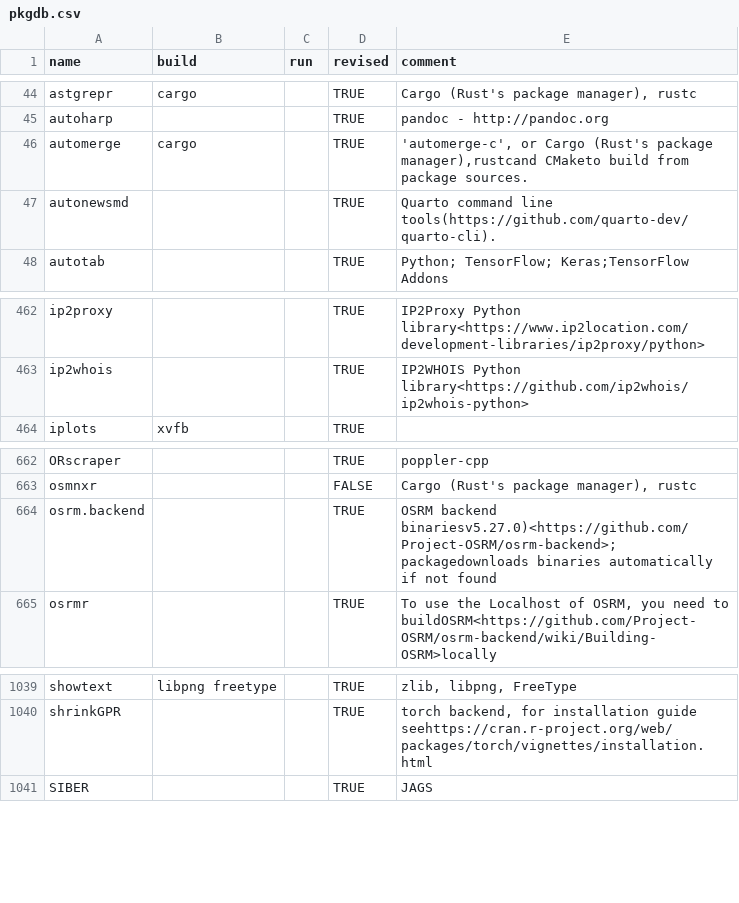
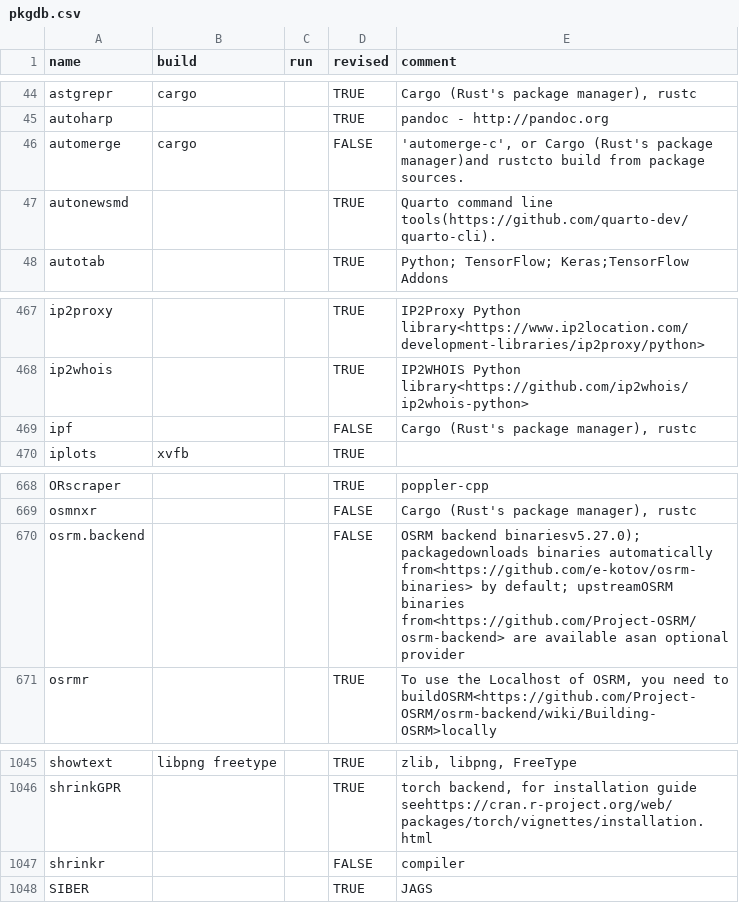
Before and after one commit to cran4linux/sysreqs, a CSV file: pkgdb.csv, drawn as a sheet; only a part is shown, gaps mark what is left out; the diff covers the shown part only.

```diff
--- a/pkgdb.csv
+++ b/pkgdb.csv
@@ -45,3 +45,3 @@ astgrepr,cargo,,TRUE,"Cargo (Rust's package manager), rustc"
 autoharp,,,TRUE,pandoc - http://pandoc.org
-automerge,cargo,,TRUE,"'automerge-c', or Cargo (Rust's package manager),rustcand CMaketo build from package sources."
+automerge,cargo,,FALSE,"'automerge-c', or Cargo (Rust's package manager)and rustcto build from package sources."
 autonewsmd,,,TRUE,Quarto command line tools(https://github.com/quarto-dev/quarto-cli).
@@ -463,2 +468,3 @@ ip2proxy,,,TRUE,IP2Proxy Python library<https://www.ip2location.com/development-
 ip2whois,,,TRUE,IP2WHOIS Python library<https://github.com/ip2whois/ip2whois-python>
+ipf,,,FALSE,"Cargo (Rust's package manager), rustc"
 iplots,xvfb,,TRUE,
@@ -663,3 +669,3 @@ ORscraper,,,TRUE,poppler-cpp
 osmnxr,,,FALSE,"Cargo (Rust's package manager), rustc"
-osrm.backend,,,TRUE,OSRM backend binariesv5.27.0)<https://github.com/Project-OSRM/osrm-backend>; packagedownloads binaries automatically if not found
+osrm.backend,,,FALSE,OSRM backend binariesv5.27.0); packagedownloads binaries automatically from<https://github.com/e-kotov/osrm-binaries> by default; upstreamOSRM binaries from<https://github.com/Project-OSRM/osrm-backend> are available asan optional provider
 osrmr,,,TRUE,"To use the Localhost of OSRM, you need to buildOSRM<https://github.com/Project-OSRM/osrm-backend/wiki/Building-OSRM>locally"
@@ -1040,2 +1046,3 @@ showtext,libpng freetype,,TRUE,"zlib, libpng, FreeType"
 shrinkGPR,,,TRUE,"torch backend, for installation guide seehttps://cran.r-project.org/web/packages/torch/vignettes/installation.html"
+shrinkr,,,FALSE,compiler
 SIBER,,,TRUE,JAGS
```
Also changed, not shown: 5 added rows elsewhere in this file.
